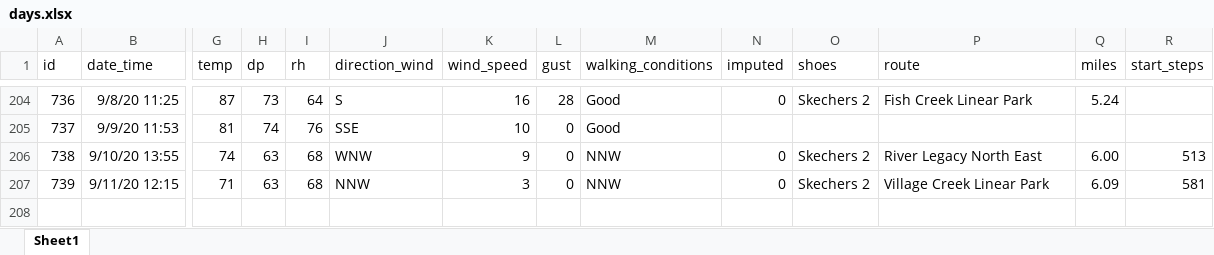
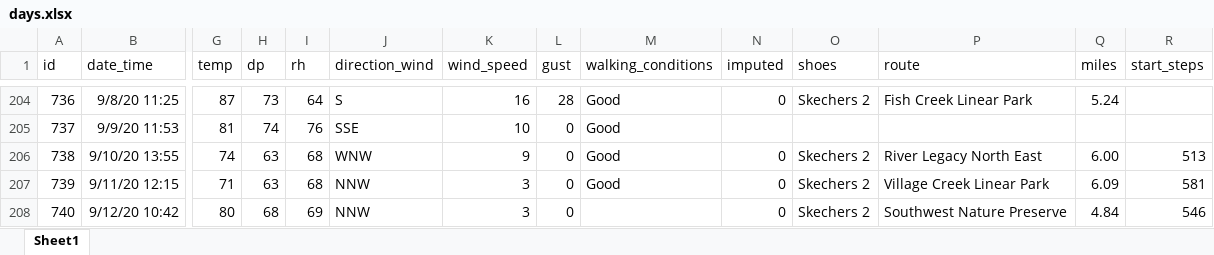
Before and after one commit to gitHubSlinkman/MyWalks, an Excel workbook: data/days.xlsx, sheet Sheet1, drawn as a sheet; only a part is shown, gaps mark what is left out; values as stored, in another font and other column widths than the file's, no borders; rows hold the shown columns only; the diff names each change by its address in the sheet, - before the commit and + after, or states it on an @@ line.

Commit message:
2020-09-12 19:0938
1. Added today's walk to data/days.xlsx
2. Debugged functions/fetch_variable_values.R
3. Added functions/find_position.R
4. Debugged functions/plot_walk_frequency.R
5. Debugged functions/tabulate_walks.R
6. Deleted tests/test__plot_bar_chart.R
7. Deleted tests/test__plot_frequency_bar_chart.R
8. Added testts/test__plot_walk_frequenct.R

```diff
--- a/data/days.xlsx (sheet Sheet1)
+++ b/data/days.xlsx (sheet Sheet1)
-M206:M207 (walking_conditions): NNW
+M206:M207 (walking_conditions): Good
+row 208: 740 | 9/12/20 10:42 | 80 | 68 | 69 | NNW | 3 | 0 |  | 0 | Skechers 2 | Southwest Nature Preserve | 4.84 | 546
```
Also changed, not shown: 7 other files.
